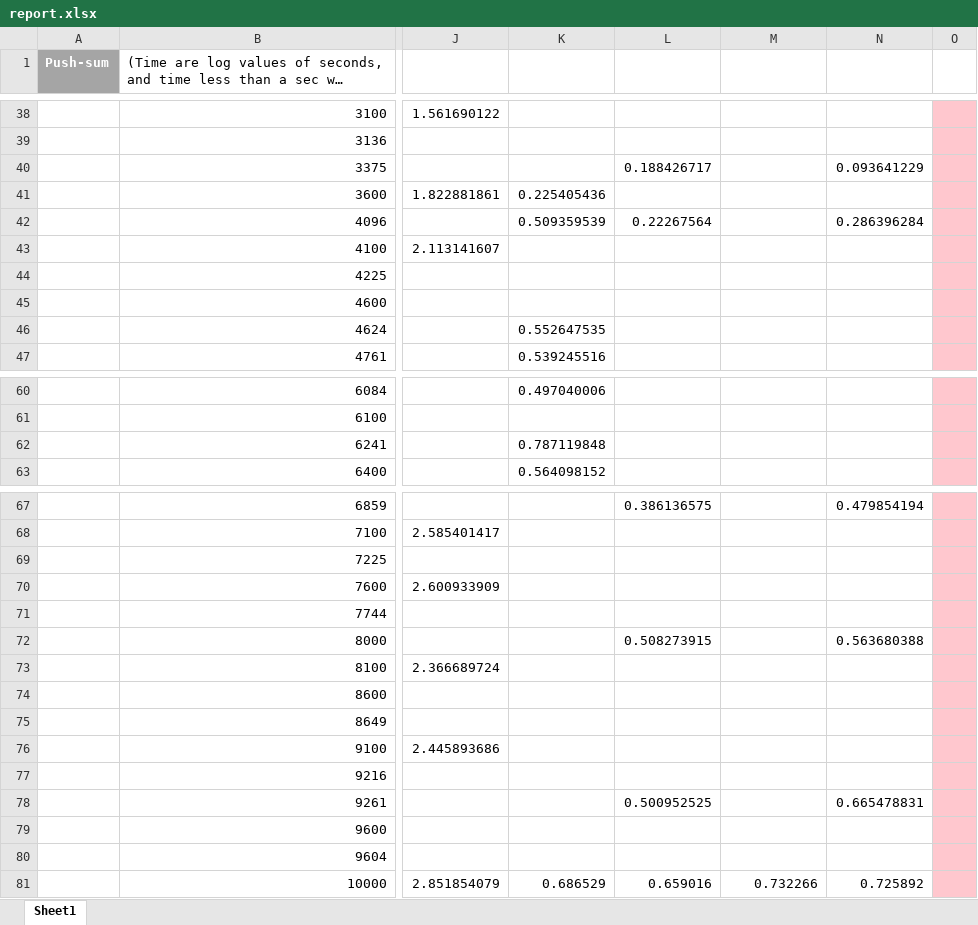
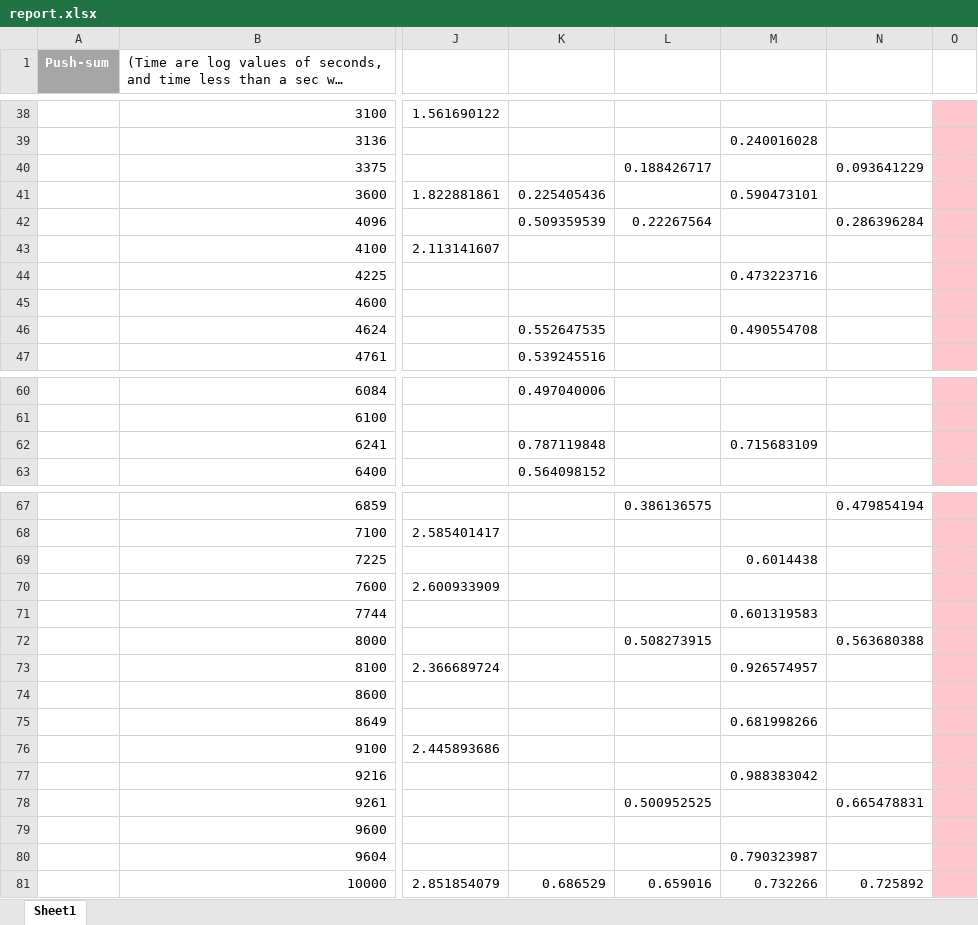
Before and after one commit to Nirespire/COP5615-Projects, an Excel workbook: Project2/report.xlsx, sheet Sheet1, drawn as a sheet; only a part is shown, gaps mark what is left out; long unchanged cells end in …; values as stored, in another font and other column widths than the file's, no borders; charts and pictures not drawn; the diff covers the shown part only; the diff names each change by its address in the sheet, - before the commit and + after, or states it on an @@ line.

```diff
--- a/Project2/report.xlsx (sheet Sheet1)
+++ b/Project2/report.xlsx (sheet Sheet1)
-M39: (empty)
+M39: 0.240016028
-M41: (empty)
+M41: 0.590473101
-M44: (empty)
+M44: 0.473223716
-M46: (empty)
+M46: 0.490554708
-M62: (empty)
+M62: 0.715683109
-M69: (empty)
+M69: 0.6014438
-M71: (empty)
+M71: 0.601319583
-M73: (empty)
+M73: 0.926574957
-M75: (empty)
+M75: 0.681998266
-M77: (empty)
+M77: 0.988383042
-M80: (empty)
+M80: 0.790323987
```
Also changed, not shown: 8 added rows, 1 moved row, 16 edited cells and cell formats elsewhere in this sheet, charts or pictures, 1 other file.
